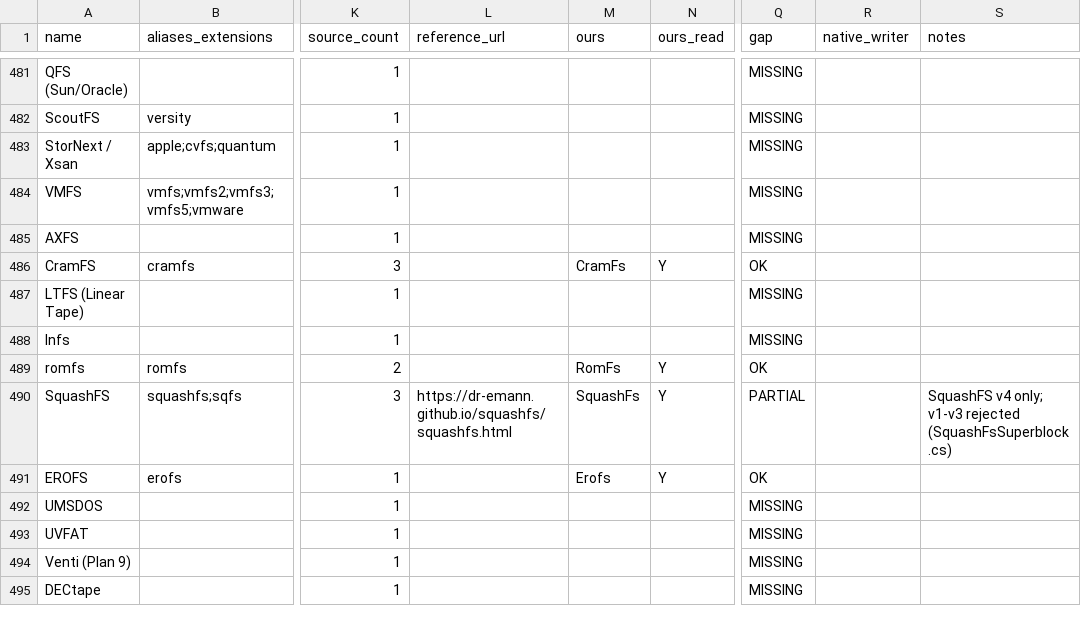
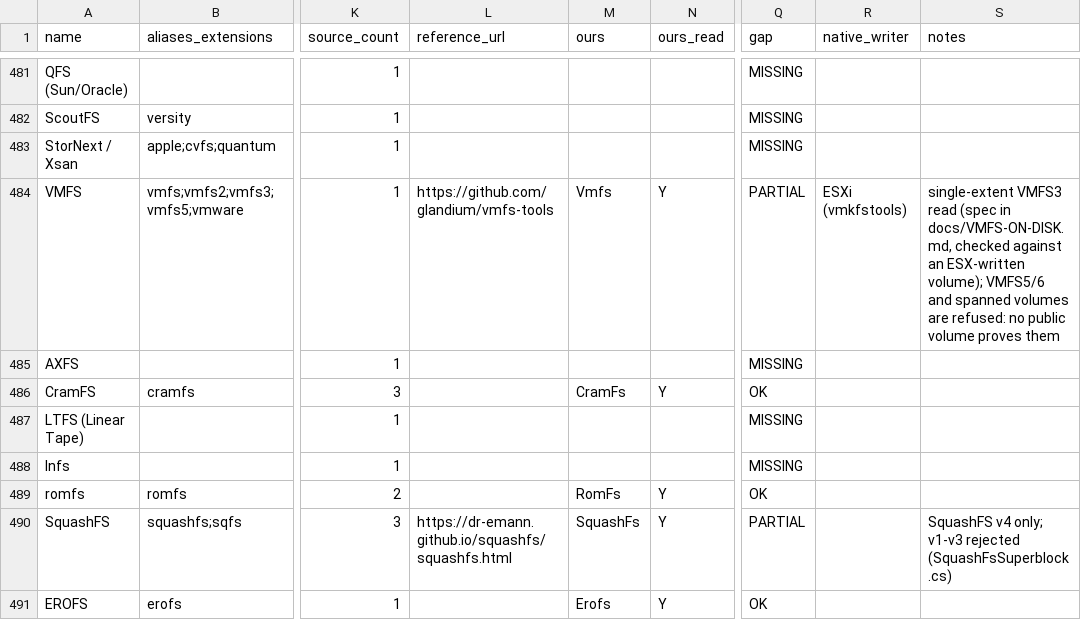
Before and after one commit to Hawkynt/CompressionWorkbench, a CSV file: docs/catalogue/reference-formats.csv, drawn as a sheet; only a part is shown, gaps mark what is left out; the shorter side is filled out with more unchanged rows; the diff names each change by its address in the sheet, - before the commit and + after, or states it on an @@ line.

Commit message:
+ VMware VMFS3 datastore volumes, read-only
VMFS volumes were missing.

VMware publishes no format description. docs/VMFS-ON-DISK.md writes one
down: volume info (0xC001D00D) at 1 MiB into the partition and the logical
address space 16 MiB further, the file-system info (0x2FABF15E), block IDs
and their FB/SB/PB/FD fields, the bitmap-file item arithmetic, the bootstrap
of the file-descriptor bitmap from the first block after the heartbeats,
the 0x800-byte inode with its ZLA-dependent block array, and the 0x8C-byte
directory records. The reader is written from that document.

Single-extent VMFS3 is read, unpartitioned or inside an MBR (0xFB) or GPT
VMFS partition: directories, files (file blocks, sub-blocks, pointer
blocks, to-be-zeroed and unallocated blocks), symlinks, and the system
files. VMFS5/6 and volumes spanning extents are refused with
NotSupportedException: no public volume proves them. Raw device mappings
are listed but refuse extraction (their data is on another LUN).

Oracle evidence: the VMFS3 volume VMware ESX wrote in 2009 that ships as
test.img in github.com/weafon/vmfs6-tool (restored with its imager -x):
every one of its 13 files, the five system files included, matches
vmfs-tools' debugvmfs cat byte for byte (env-gated, not checked in: the
volume comes from a GPL-2.0 repository). Refusal paths (no magic, VMFS5/6,
spanned, missing file-system info) and detection are unit-tested.

Sourcing: rung 2 — vmfs-tools (GPL-2.0, glandium/vmfs-tools 4ab76ef) read
to write the specification and used as the oracle; no code taken.

```diff
--- a/docs/catalogue/reference-formats.csv
+++ b/docs/catalogue/reference-formats.csv
-L484 (reference_url): (empty)
+L484 (reference_url): https://github.com/glandium/vmfs-tools
-M484 (ours): (empty)
+M484 (ours): Vmfs
-N484 (ours_read): (empty)
+N484 (ours_read): Y
-Q484 (gap): MISSING
+Q484 (gap): PARTIAL
-R484 (native_writer): (empty)
+R484 (native_writer): ESXi (vmkfstools)
-S484 (notes): (empty)
+S484 (notes): single-extent VMFS3 read (spec in docs/VMFS-ON-DISK.md, checked against an ESX-written volume); VMFS5/6 and spanned volumes are refused: no public volume proves them
```
Also changed, not shown: 5 other files.
